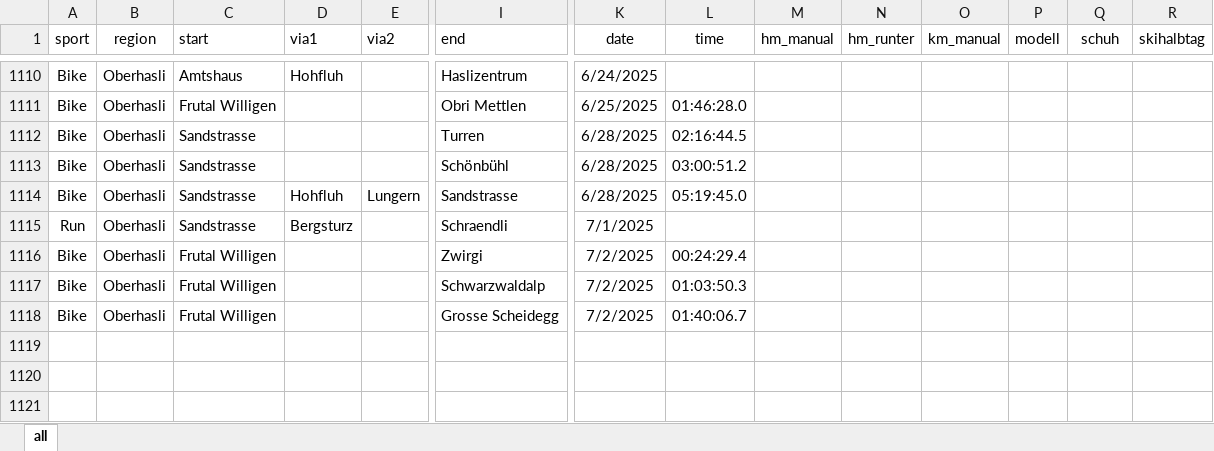
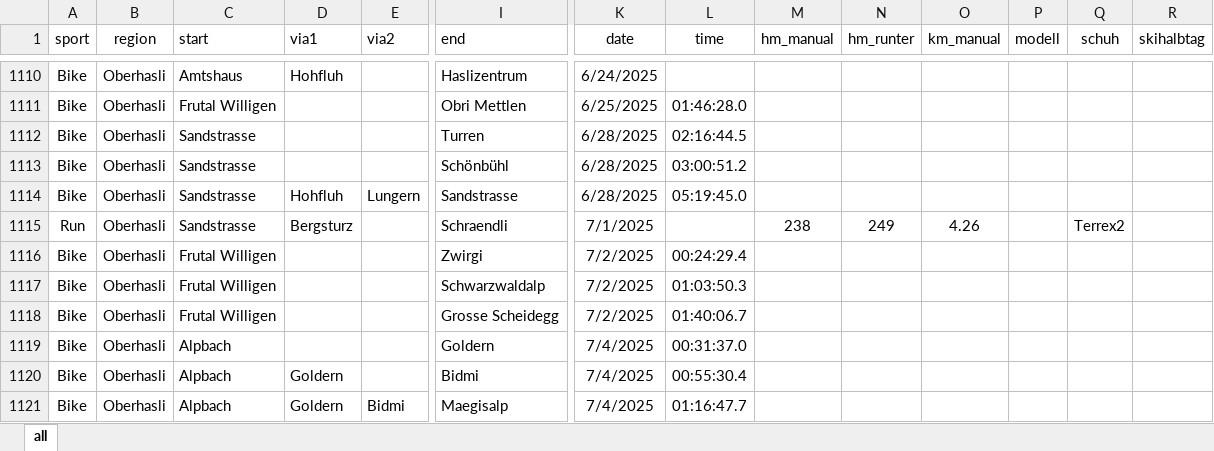
Before and after one commit to rufi77/sport, an Excel workbook: data/touren.xlsx, sheet all, drawn as a sheet; only a part is shown, gaps mark what is left out; values as stored, in another font and other column widths than the file's, no borders; conditional formats not drawn; rows hold the shown columns only; the diff names each change by its address in the sheet, - before the commit and + after, or states it on an @@ line.

```diff
--- a/data/touren.xlsx (sheet all)
+++ b/data/touren.xlsx (sheet all)
-M1115 (hm_manual): (empty)
+M1115 (hm_manual): 238
-N1115 (hm_runter): (empty)
+N1115 (hm_runter): 249
-O1115 (km_manual): (empty)
+O1115 (km_manual): 4.26
-Q1115 (schuh): (empty)
+Q1115 (schuh): Terrex2
+row 1119: Bike | Oberhasli | Alpbach |  |  | Goldern | 7/4/2025 | 00:31:37.0
+row 1120: Bike | Oberhasli | Alpbach | Goldern |  | Bidmi | 7/4/2025 | 00:55:30.4
+row 1121: Bike | Oberhasli | Alpbach | Goldern | Bidmi | Maegisalp | 7/4/2025 | 01:16:47.7
```
Also changed, not shown: 2 other files.
